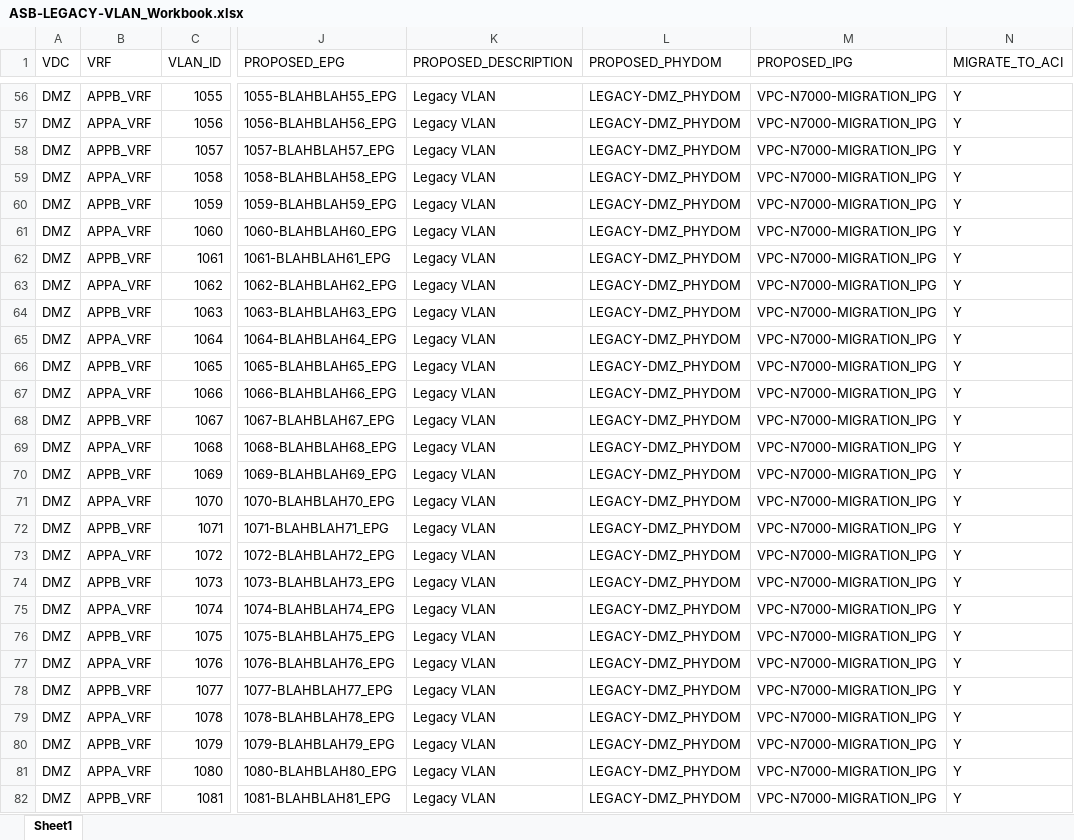
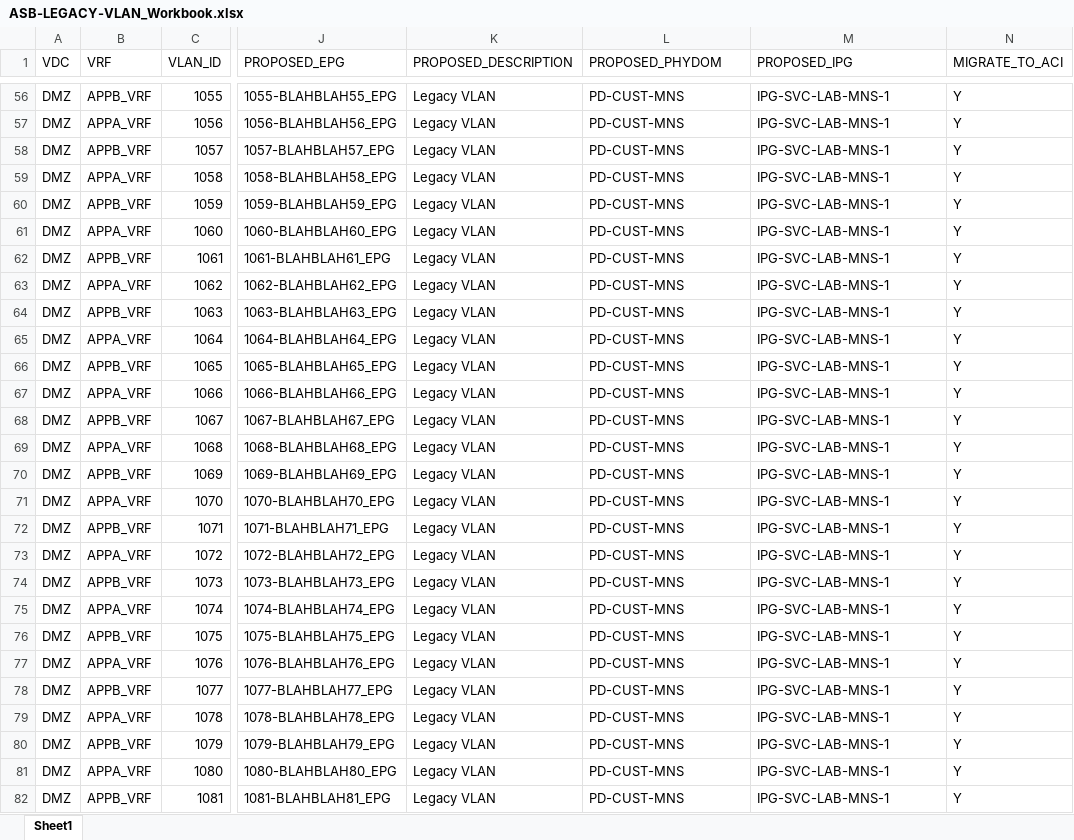
Before and after one commit to j-sulliman/aci-cobra, an Excel workbook: spreadsheet/ASB-LEGACY-VLAN_Workbook.xlsx, sheet Sheet1, drawn as a sheet; only a part is shown, gaps mark what is left out; values as stored, in another font and other column widths than the file's, no borders; the diff covers the shown part only; the diff names each change by its address in the sheet, - before the commit and + after, or states it on an @@ line.

Commit message:
changes phydom

```diff
--- a/spreadsheet/ASB-LEGACY-VLAN_Workbook.xlsx (sheet Sheet1)
+++ b/spreadsheet/ASB-LEGACY-VLAN_Workbook.xlsx (sheet Sheet1)
-L56:L82 (PROPOSED_PHYDOM): LEGACY-DMZ_PHYDOM
+L56:L82 (PROPOSED_PHYDOM): PD-CUST-MNS
-M56:M82 (PROPOSED_IPG): VPC-N7000-MIGRATION_IPG
+M56:M82 (PROPOSED_IPG): IPG-SVC-LAB-MNS-1
```
Also changed, not shown: 120 edited cells elsewhere in this sheet, 7 other files.
